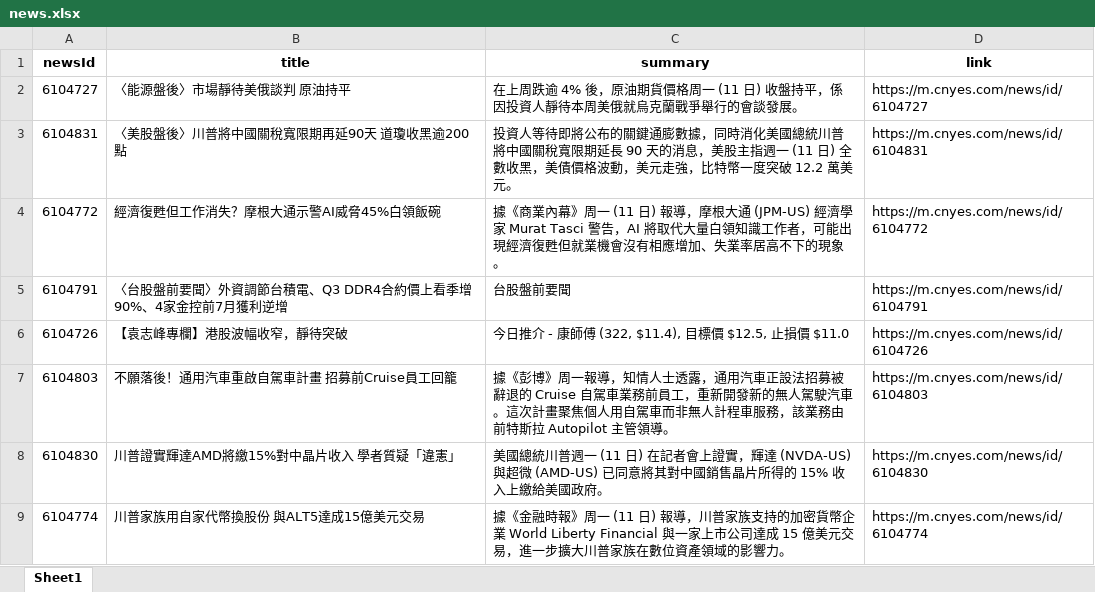
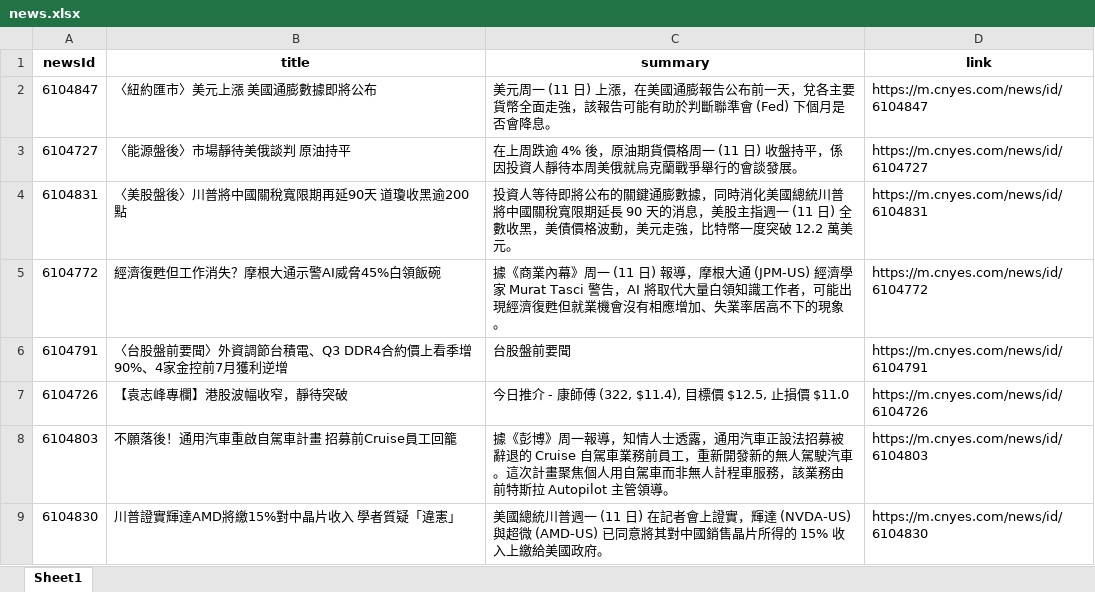
Before and after one commit to Joy0130/Github_Actions, an Excel workbook: news.xlsx, sheet Sheet1, drawn as a sheet; only a part is shown; the shorter side is filled out with more unchanged rows; values as stored, in another font and other column widths than the file's, no borders; the diff names each change by its address in the sheet, - before the commit and + after, or states it on an @@ line.

Commit message:
Update news data

```diff
--- a/news.xlsx (sheet Sheet1)
+++ b/news.xlsx (sheet Sheet1)
+row 2: 6104847 | 〈紐約匯市〉美元上漲 美國通膨數據即將公布 | 美元周一 (11 日) 上漲，在美國通膨報告公布前一天，兌各主要貨幣全面走強，該報告可能有助於判斷聯準會 (Fed) 下個月是否會降息。 | https://m.cnyes.com/news/id/6104847
```
Also changed, not shown: 1 other file.
